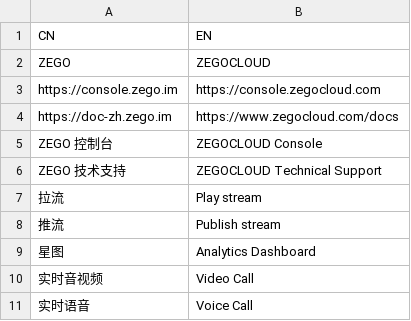
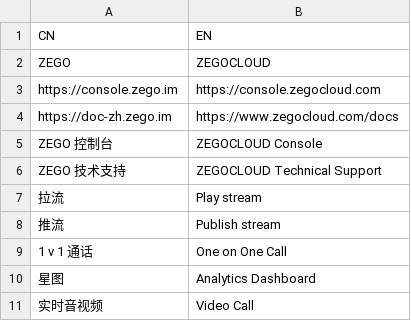
Before and after one commit to ZEGOCLOUD/docs_all, a CSV file: .translate/common-terminology.csv, drawn as a sheet; only a part is shown; the shorter side is filled out with more unchanged rows; the diff names each change by its address in the sheet, - before the commit and + after, or states it on an @@ line.

Commit message:
ASR: Add translation

```diff
--- a/.translate/common-terminology.csv
+++ b/.translate/common-terminology.csv
+row 9: 1 v 1 通话 | One on One Call
```
Also changed, not shown: 25 other files.
